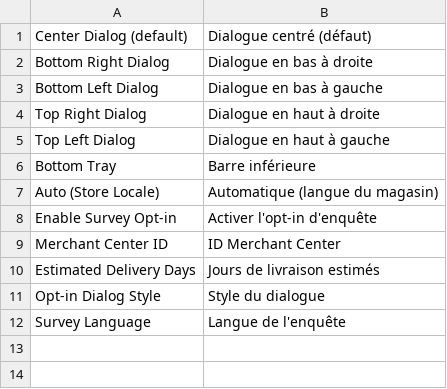
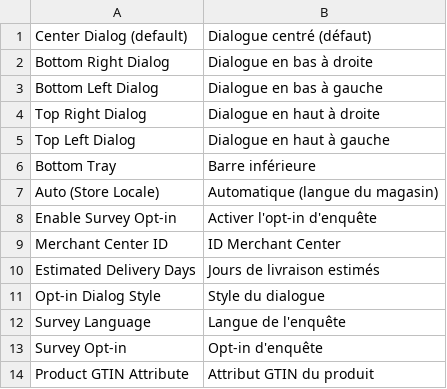
Before and after one commit to sickdaflip/mage2-google-customer-reviews, a CSV file: src/i18n/fr_FR.csv, drawn as a sheet; the diff names each change by its address in the sheet, - before the commit and + after, or states it on an @@ line.

```diff
--- a/src/i18n/fr_FR.csv
+++ b/src/i18n/fr_FR.csv
+row 13: Survey Opt-in | Opt-in d'enquête
+row 14: Product GTIN Attribute | Attribut GTIN du produit
```
Also changed, not shown: src/i18n/de_DE.csv, src/i18n/en_GB.csv, 9 other files.
